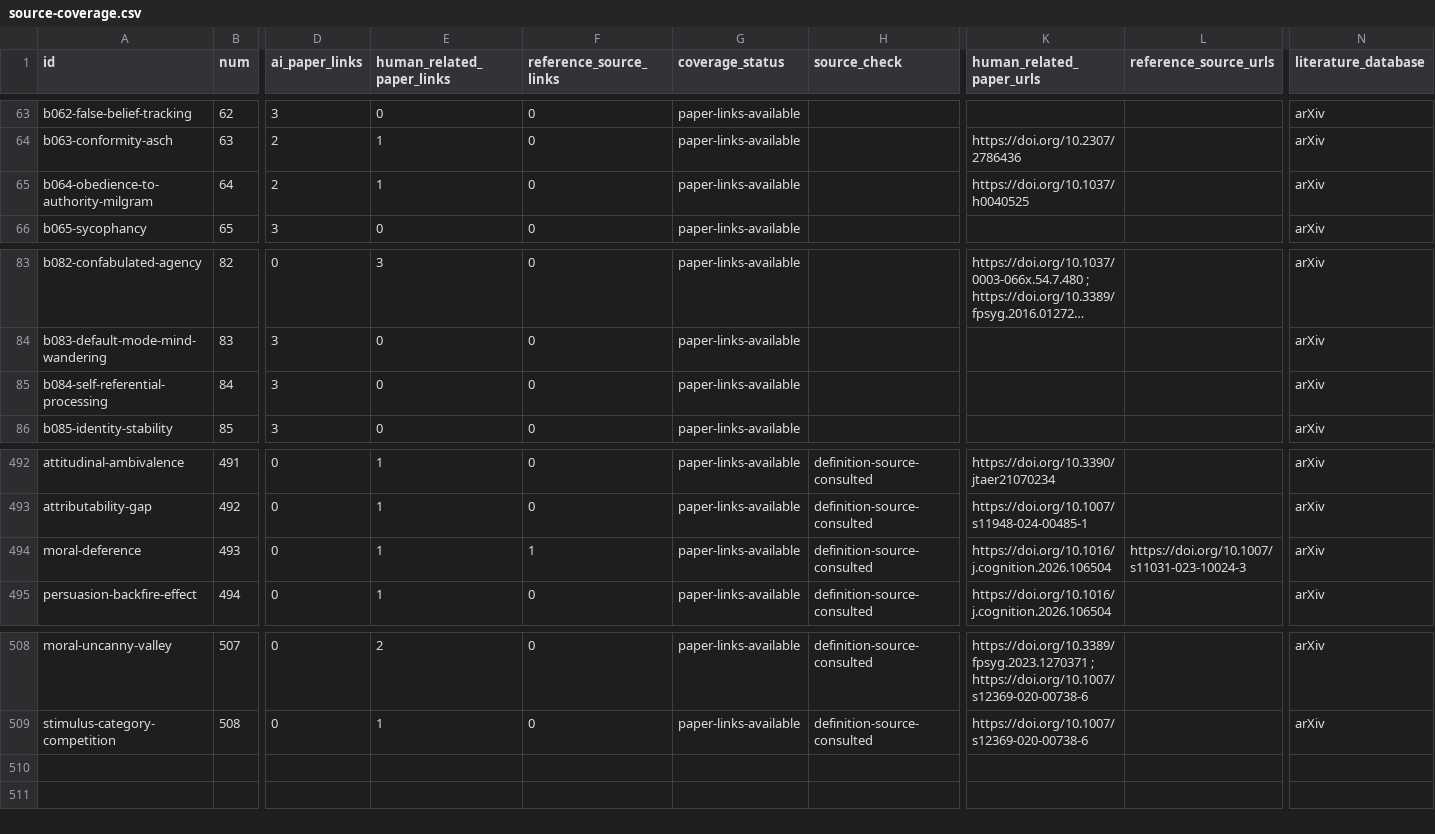
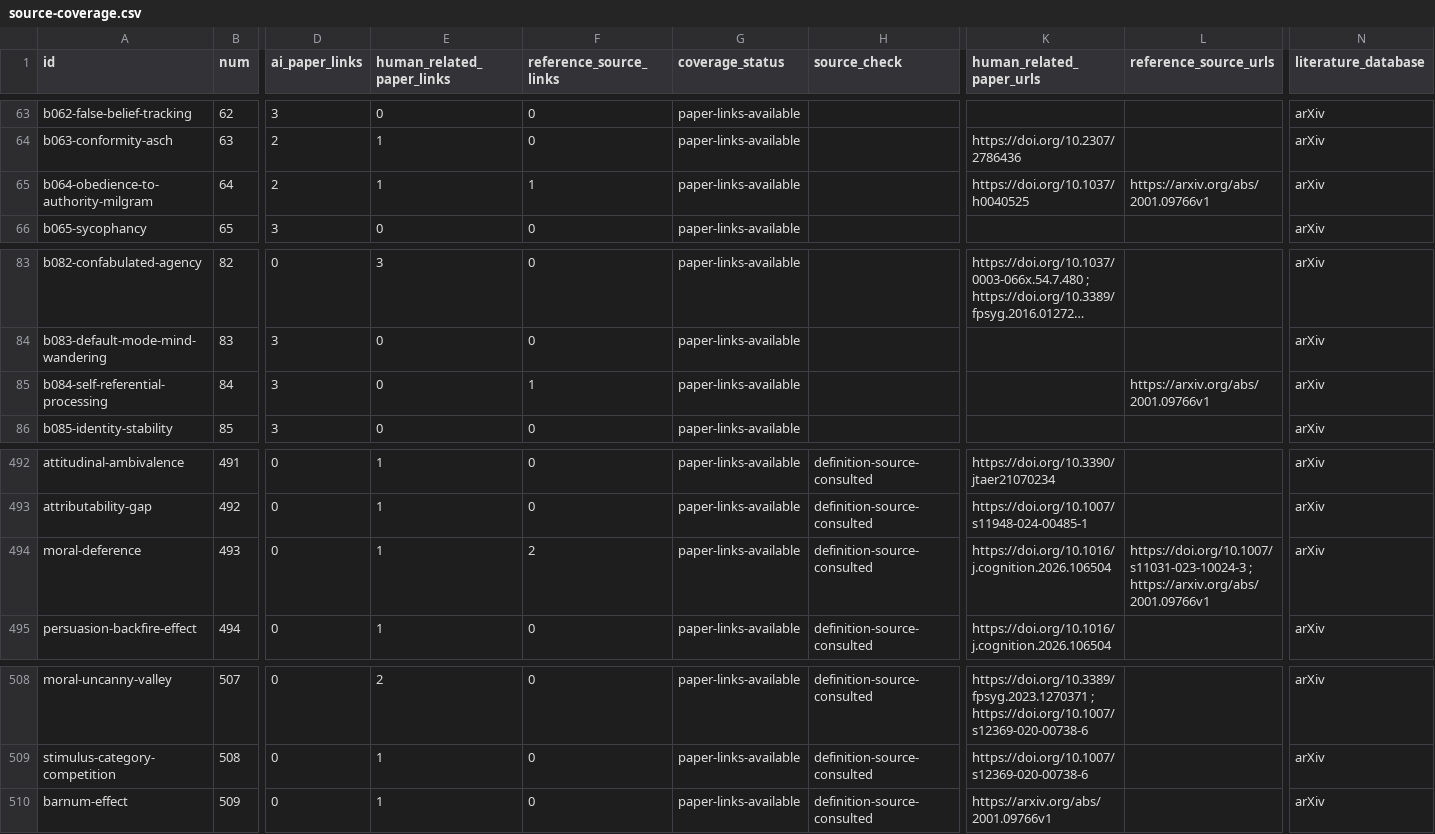
Before and after one commit to danlex/ethicalhive, a CSV file: docs/source-coverage.csv, drawn as a sheet; only a part is shown, gaps mark what is left out; long unchanged cells end in …; rows hold the shown columns only; the diff names each change by its address in the sheet, - before the commit and + after, or states it on an @@ line.

Commit message:
PDF0078: define Barnum effect and qualify artificial assessment evidence

```diff
--- a/docs/source-coverage.csv
+++ b/docs/source-coverage.csv
-F65 (reference_source_links): 0
+F65 (reference_source_links): 1
-L65 (reference_source_urls): (empty)
+L65 (reference_source_urls): https://arxiv.org/abs/2001.09766v1
-F85 (reference_source_links): 0
+F85 (reference_source_links): 1
-L85 (reference_source_urls): (empty)
+L85 (reference_source_urls): https://arxiv.org/abs/2001.09766v1
-F494 (reference_source_links): 1
+F494 (reference_source_links): 2
-L494 (reference_source_urls): https://doi.org/10.1007/s11031-023-10024-3
+L494 (reference_source_urls): https://doi.org/10.1007/s11031-023-10024-3 ; https://arxiv.org/abs/2001.09766v1
+row 510: barnum-effect | 509 | 0 | 1 | 0 | paper-links-available | definition-source-consulted | https://arxiv.org/abs/2001.09766v1 |  | arXiv
```
Also changed, not shown: 14 other files.
